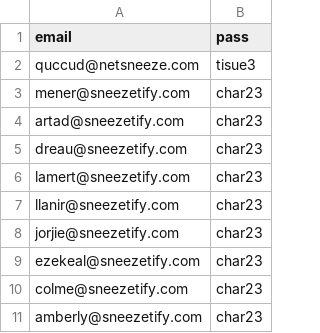
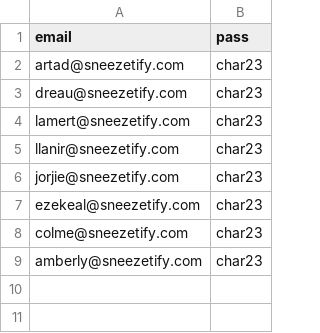
Before and after one commit to alfianpr/netflix-auto, a CSV file: credential/hackback_login_1.csv, drawn as a sheet; the diff names each change by its address in the sheet, - before the commit and + after, or states it on an @@ line.

```diff
--- a/credential/hackback_login_1.csv
+++ b/credential/hackback_login_1.csv
-row 2: quccud@netsneeze.com | tisue3
-row 3: mener@sneezetify.com | char23
```
Also changed, not shown: 5 other files.
